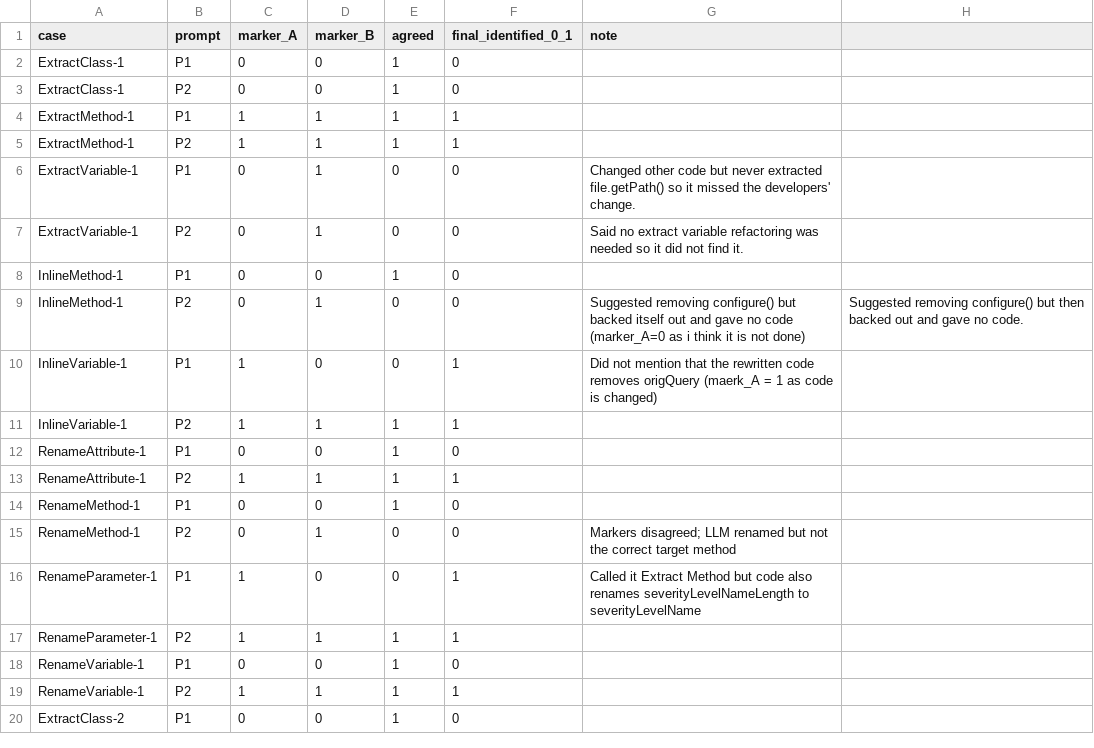
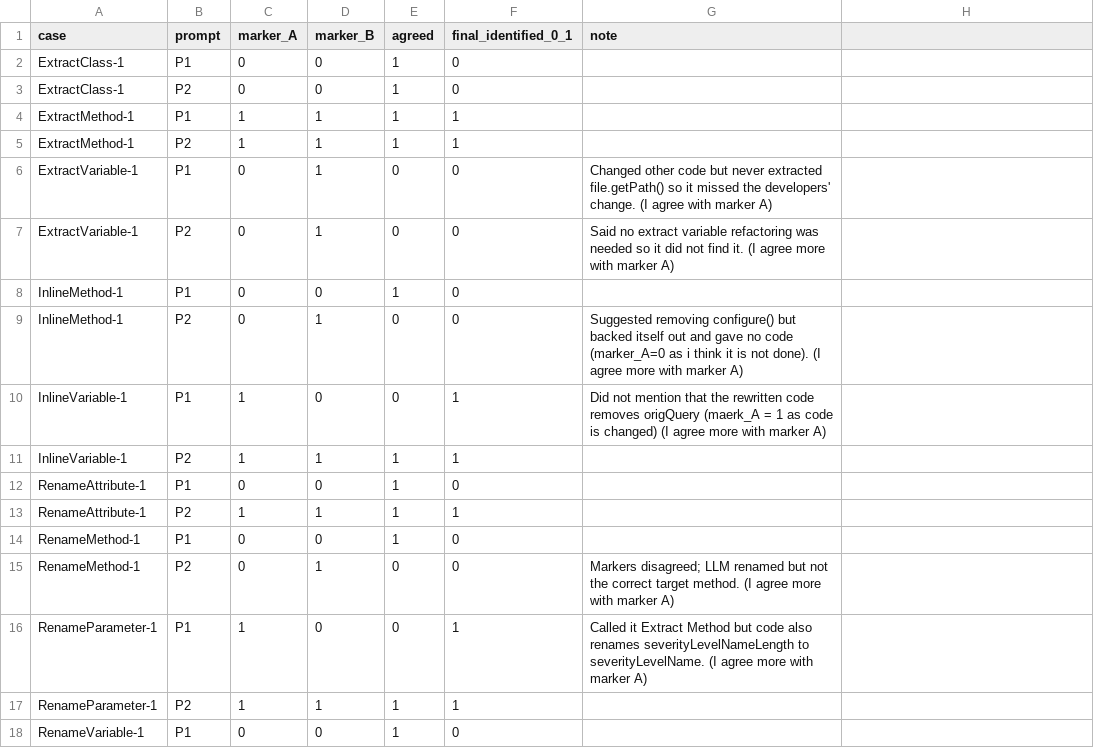
Before and after one commit to FernandoFurdui-UL/G03-P06-LLM-Refactoring, a CSV file: results/coding.csv, drawn as a sheet; only a part is shown; the shorter side is filled out with more unchanged rows.

Commit message:
Update coding.csv final indentify

```diff
--- a/results/coding.csv
+++ b/results/coding.csv
@@ -5,7 +5,7 @@ ExtractMethod-1,P1,1,1,1,1,
 ExtractMethod-1,P2,1,1,1,1,
-ExtractVariable-1,P1,0,1,0,0,Changed other code but never extracted file.getPath() so it missed the developers' change.
-ExtractVariable-1,P2,0,1,0,0,Said no extract variable refactoring was needed so it did not find it.
+ExtractVariable-1,P1,0,1,0,0,Changed other code but never extracted file.getPath() so it missed the developers' change. (I agree with marker A)
+ExtractVariable-1,P2,0,1,0,0,Said no extract variable refactoring was needed so it did not find it. (I agree more with marker A)
 InlineMethod-1,P1,0,0,1,0,
-InlineMethod-1,P2,0,1,0,0,Suggested removing configure() but backed itself out and gave no code (marker_A=0 as i think it is not done),Suggested removing configure() but then backed out and gave no code.
-InlineVariable-1,P1,1,0,0,1,Did not mention that the rewritten code removes origQuery (maerk_A = 1 as code is changed)
+InlineMethod-1,P2,0,1,0,0,Suggested removing configure() but backed itself out and gave no code (marker_A=0 as i think it is not done). (I agree more with marker A)
+InlineVariable-1,P1,1,0,0,1,Did not mention that the rewritten code removes origQuery (maerk_A = 1 as code is changed) (I agree more with marker A)
 InlineVariable-1,P2,1,1,1,1,
@@ -14,4 +14,4 @@ RenameAttribute-1,P2,1,1,1,1,
 RenameMethod-1,P1,0,0,1,0,
-RenameMethod-1,P2,0,1,0,0,Markers disagreed; LLM renamed but not the correct target method
-RenameParameter-1,P1,1,0,0,1,Called it Extract Method but code also renames severityLevelNameLength to severityLevelName
+RenameMethod-1,P2,0,1,0,0,Markers disagreed; LLM renamed but not the correct target method. (I agree more with marker A)
+RenameParameter-1,P1,1,0,0,1,Called it Extract Method but code also renames severityLevelNameLength to severityLevelName. (I agree more with marker A)
 RenameParameter-1,P2,1,1,1,1,
```
